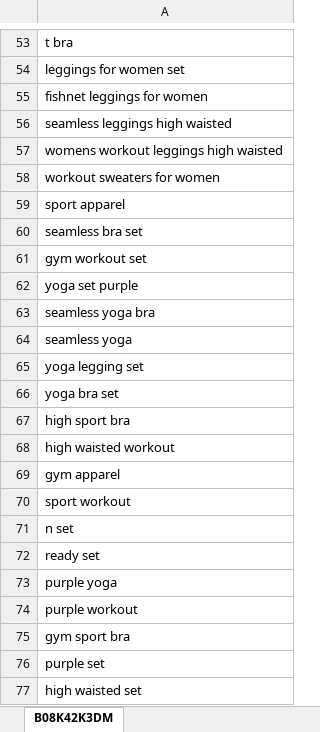
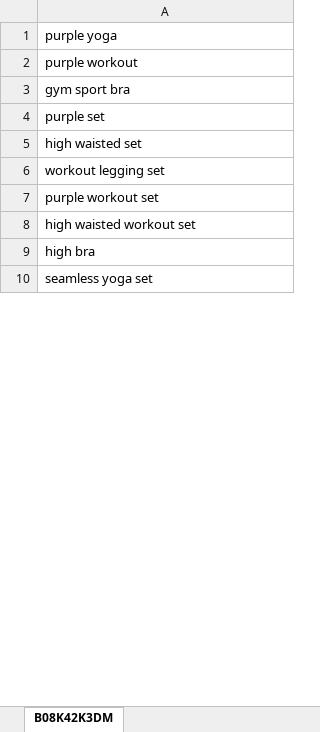
Before and after one commit to Jason-pnt/indexed, an Excel workbook: test.xlsx, sheet B08K42K3DM, drawn as a sheet; only a part is shown, gaps mark what is left out; the shorter side is filled out with more unchanged rows; values as stored, in another font and other column widths than the file's, no borders; conditional formats not drawn; removed rows and columns are numbered as before the commit, all else as after; the diff covers the shown part only; the diff names each change by its address in the sheet, - before the commit and + after, or states it on an @@ line.

```diff
--- a/test.xlsx (sheet B08K42K3DM)
+++ b/test.xlsx (sheet B08K42K3DM)
-row 53: t bra
-row 54: leggings for women set
-row 55: fishnet leggings for women
-row 56: seamless leggings high waisted
-row 57: womens workout leggings high waisted
-row 58: workout sweaters for women
-row 59: sport apparel
-row 60: seamless bra set
-row 61: gym workout set
-row 62: yoga set purple
-row 63: seamless yoga bra
-row 64: seamless yoga
-row 65: yoga legging set
-row 66: yoga bra set
-row 67: high sport bra
-row 68: high waisted workout
-row 69: gym apparel
-row 70: sport workout
-row 71: n set
-row 72: ready set
```
Also changed, not shown: 63 added rows, 43 removed rows, 16 moved rows and 6 edited cells elsewhere in this sheet.
